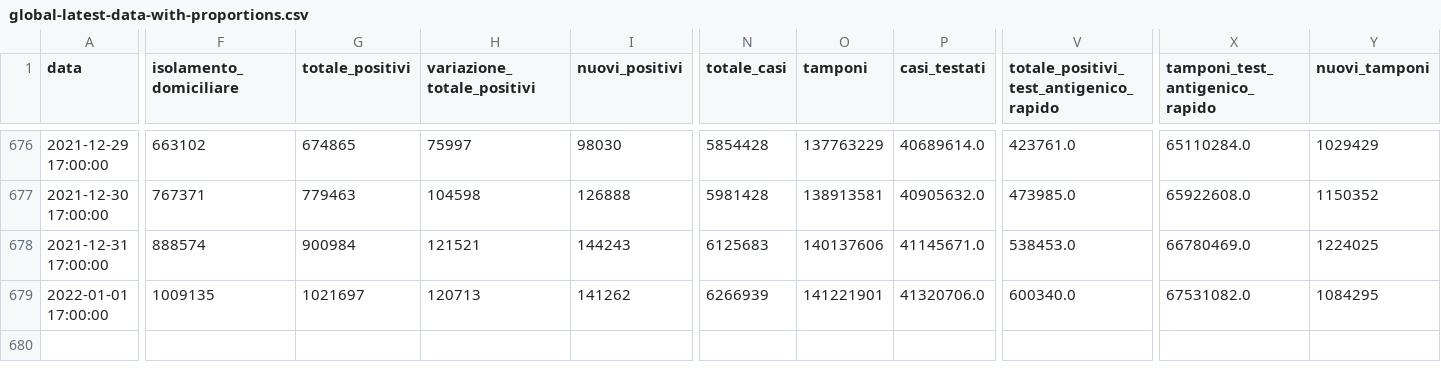
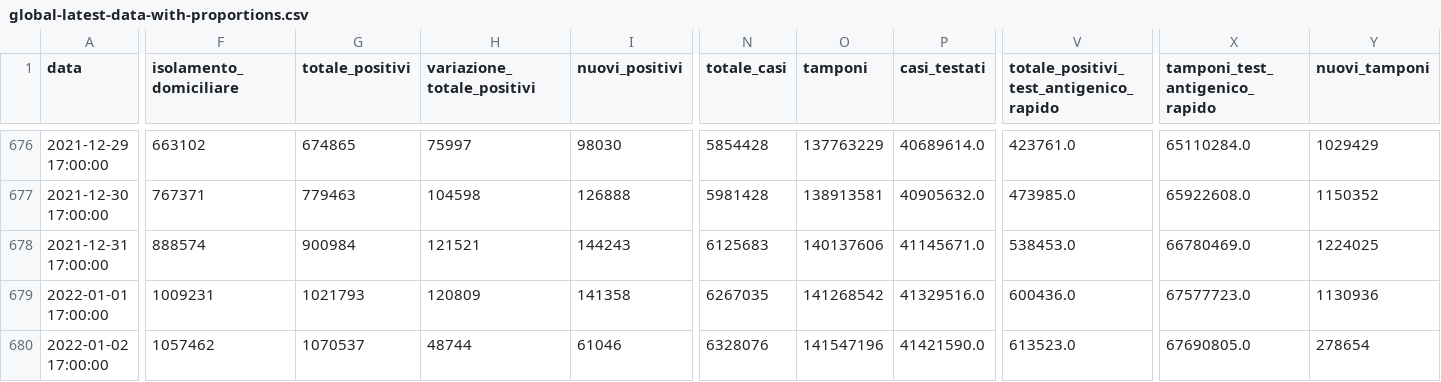
Before and after one commit to Luca-Terrazzan/covid-analysis, a CSV file: data/global-latest-data-with-proportions.csv, drawn as a sheet; only a part is shown, gaps mark what is left out; rows hold the shown columns only; the diff covers the shown part only; the diff names each change by its address in the sheet, - before the commit and + after, or states it on an @@ line.

Commit message:
automatic data update

```diff
--- a/data/global-latest-data-with-proportions.csv
+++ b/data/global-latest-data-with-proportions.csv
-F679 (isolamento_domiciliare): 1009135
+F679 (isolamento_domiciliare): 1009231
-G679 (totale_positivi): 1021697
+G679 (totale_positivi): 1021793
-H679 (variazione_totale_positivi): 120713
+H679 (variazione_totale_positivi): 120809
-I679 (nuovi_positivi): 141262
+I679 (nuovi_positivi): 141358
-N679 (totale_casi): 6266939
+N679 (totale_casi): 6267035
-O679 (tamponi): 141221901
+O679 (tamponi): 141268542
-P679 (casi_testati): 41320706.0
+P679 (casi_testati): 41329516.0
-V679: 600340.0
+V679: 600436.0
-X679 (tamponi_test_antigenico_rapido): 67531082.0
+X679 (tamponi_test_antigenico_rapido): 67577723.0
-Y679 (nuovi_tamponi): 1084295
+Y679 (nuovi_tamponi): 1130936
+row 680: 2022-01-02 17:00:00 | 1057462 | 1070537 | 48744 | 61046 | 6328076 | 141547196 | 41421590.0 | 613523.0 | 67690805.0 | 278654
```
Also changed, not shown: 1 edited cell elsewhere in this file, data/global-latest-data.csv, 1 other file.
